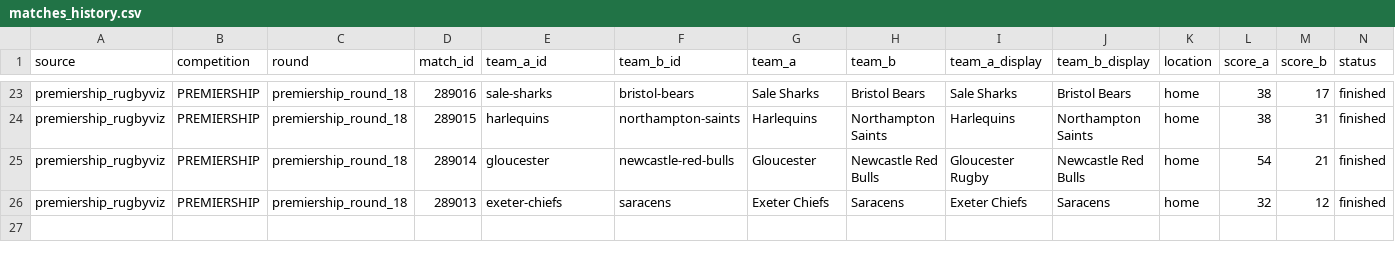
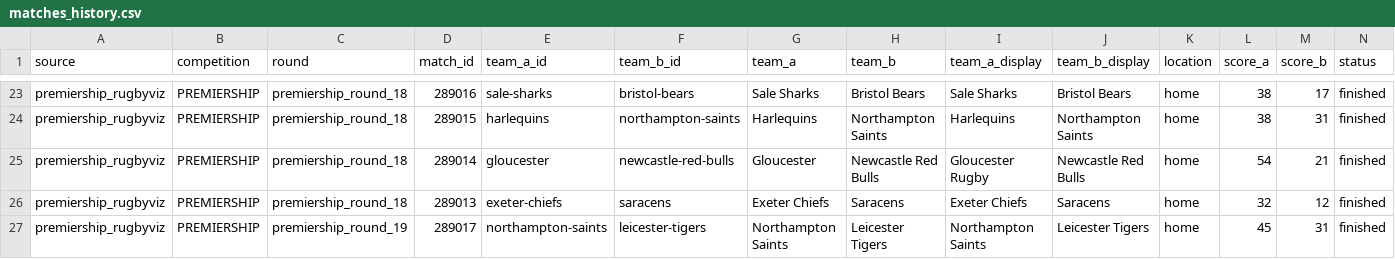
Before and after one commit to aymft/EuropeanRugbyRanking, a CSV file: data/processed/matches_history.csv, drawn as a sheet; only a part is shown, gaps mark what is left out; rows hold the shown columns only; the diff names each change by its address in the sheet, - before the commit and + after, or states it on an @@ line.

```diff
--- a/data/processed/matches_history.csv
+++ b/data/processed/matches_history.csv
+row 27: premiership_rugbyviz | PREMIERSHIP | premiership_round_19 | 289017 | northampton-saints | leicester-tigers | Northampton Saints | Leicester Tigers | Northampton Saints | Leicester Tigers | home | 45 | 31 | finished
```
Also changed, not shown: data/processed/rankings.csv, docs/data/rankings.csv, 1 other file.
